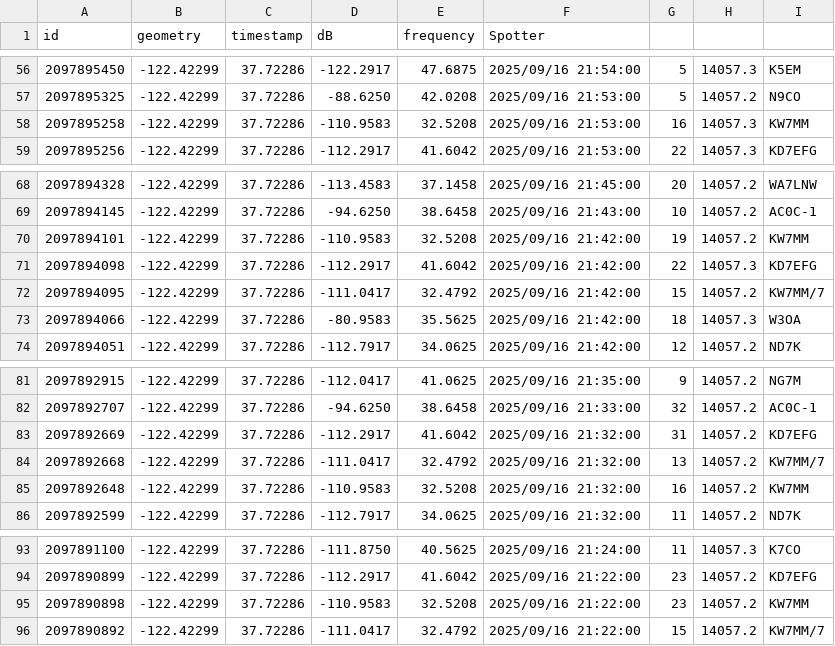
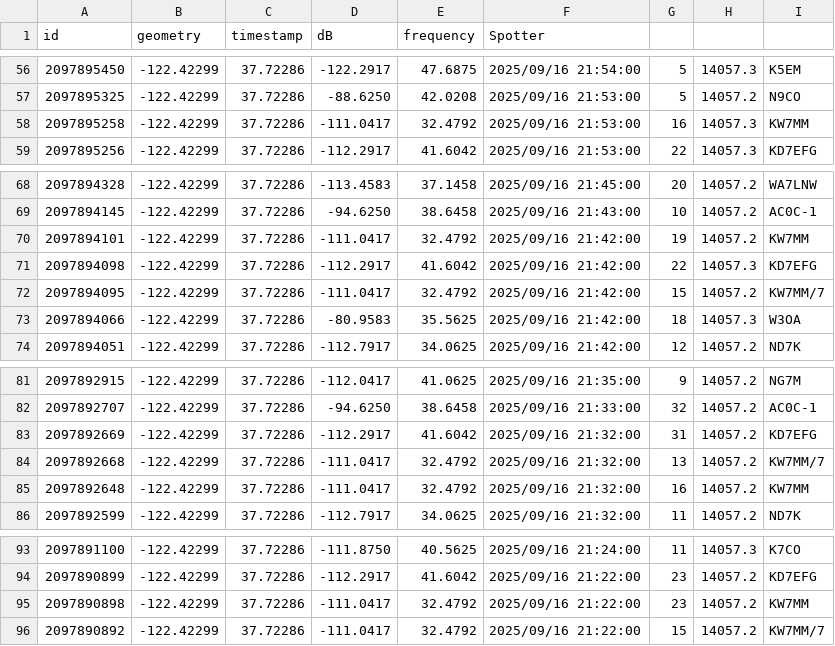
Before and after one commit to hcarter333/rm-rbn-history, a CSV file: rm_rnb_history.csv, drawn as a sheet; only a part is shown, gaps mark what is left out; the diff covers the shown part only.

```diff
--- a/rm_rnb_history.csv
+++ b/rm_rnb_history.csv
@@ -57,3 +57,3 @@ id,geometry,timestamp,dB,frequency,Spotter
 2097895325,-122.42299,37.72286,-88.6250,42.0208,2025/09/16 21:53:00,5,14057.2,N9CO
-2097895258,-122.42299,37.72286,-110.9583,32.5208,2025/09/16 21:53:00,16,14057.3,KW7MM
+2097895258,-122.42299,37.72286,-111.0417,32.4792,2025/09/16 21:53:00,16,14057.3,KW7MM
 2097895256,-122.42299,37.72286,-112.2917,41.6042,2025/09/16 21:53:00,22,14057.3,KD7EFG
@@ -69,3 +69,3 @@ id,geometry,timestamp,dB,frequency,Spotter
 2097894145,-122.42299,37.72286,-94.6250,38.6458,2025/09/16 21:43:00,10,14057.2,AC0C-1
-2097894101,-122.42299,37.72286,-110.9583,32.5208,2025/09/16 21:42:00,19,14057.2,KW7MM
+2097894101,-122.42299,37.72286,-111.0417,32.4792,2025/09/16 21:42:00,19,14057.2,KW7MM
 2097894098,-122.42299,37.72286,-112.2917,41.6042,2025/09/16 21:42:00,22,14057.3,KD7EFG
@@ -84,3 +84,3 @@ id,geometry,timestamp,dB,frequency,Spotter
 2097892668,-122.42299,37.72286,-111.0417,32.4792,2025/09/16 21:32:00,13,14057.2,KW7MM/7
-2097892648,-122.42299,37.72286,-110.9583,32.5208,2025/09/16 21:32:00,16,14057.2,KW7MM
+2097892648,-122.42299,37.72286,-111.0417,32.4792,2025/09/16 21:32:00,16,14057.2,KW7MM
 2097892599,-122.42299,37.72286,-112.7917,34.0625,2025/09/16 21:32:00,11,14057.2,ND7K
@@ -94,3 +94,3 @@ id,geometry,timestamp,dB,frequency,Spotter
 2097890899,-122.42299,37.72286,-112.2917,41.6042,2025/09/16 21:22:00,23,14057.2,KD7EFG
-2097890898,-122.42299,37.72286,-110.9583,32.5208,2025/09/16 21:22:00,23,14057.2,KW7MM
+2097890898,-122.42299,37.72286,-111.0417,32.4792,2025/09/16 21:22:00,23,14057.2,KW7MM
 2097890892,-122.42299,37.72286,-111.0417,32.4792,2025/09/16 21:22:00,15,14057.2,KW7MM/7
```
Also changed, not shown: 10 edited cells elsewhere in this file, 1 other file.
